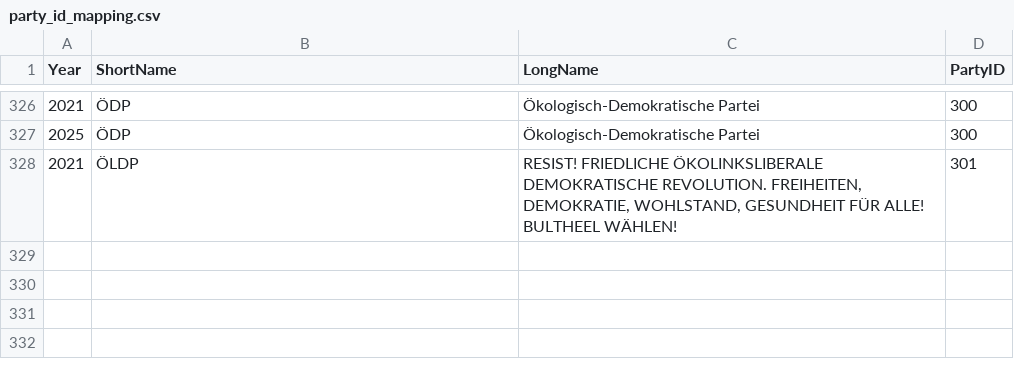
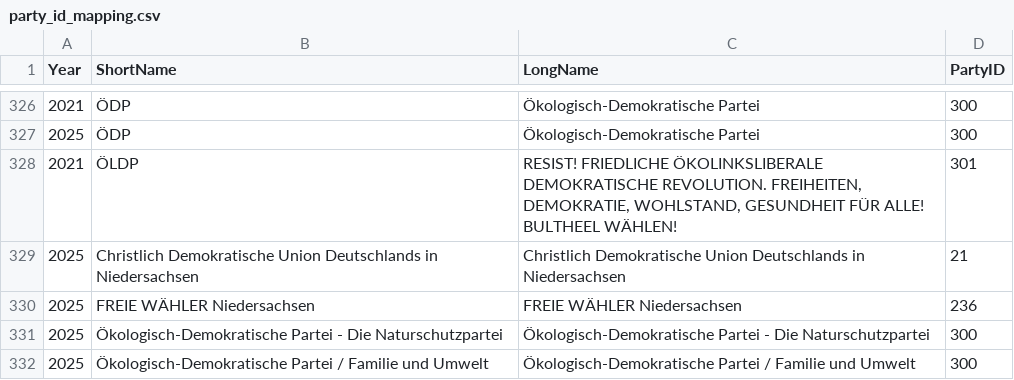
Before and after one commit to nikakhalatiani/Bundestagswahl, a CSV file: data/old2.0/party_id_mapping.csv, drawn as a sheet; only a part is shown, gaps mark what is left out; the diff names each change by its address in the sheet, - before the commit and + after, or states it on an @@ line.

```diff
--- a/data/old2.0/party_id_mapping.csv
+++ b/data/old2.0/party_id_mapping.csv
+row 329: 2025 | Christlich Demokratische Union Deutschlands in Niedersachsen | Christlich Demokratische Union Deutschlands in Niedersachsen | 21
+row 330: 2025 | FREIE WÄHLER Niedersachsen | FREIE WÄHLER Niedersachsen | 236
+row 331: 2025 | Ökologisch-Demokratische Partei - Die Naturschutzpartei | Ökologisch-Demokratische Partei - Die Naturschutzpartei | 300
+row 332: 2025 | Ökologisch-Demokratische Partei / Familie und Umwelt | Ökologisch-Demokratische Partei / Familie und Umwelt | 300
```
Also changed, not shown: data/direct_candidacy.csv, data/persons.csv, 6 other files.
